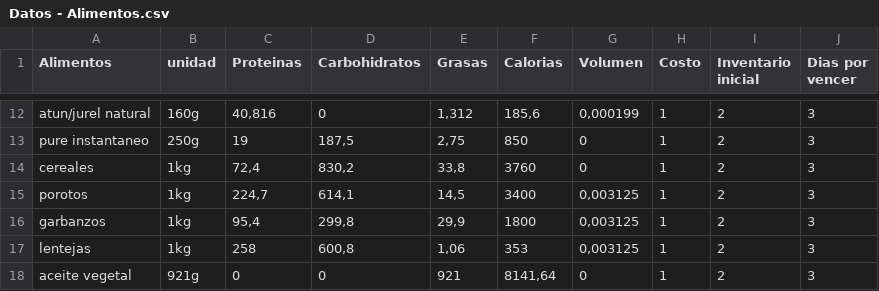
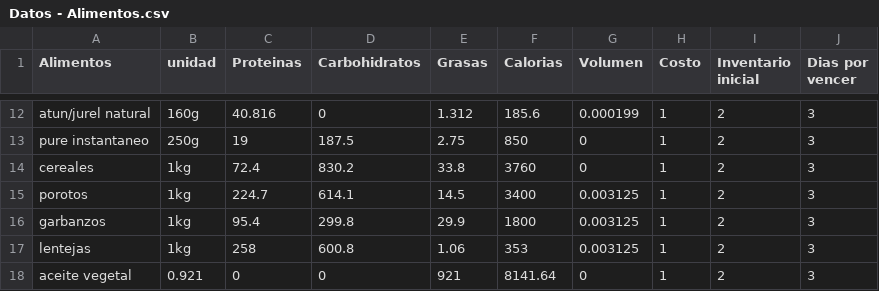
Before and after one commit to PipeOlivares/Proyecto-Opti-G82, a CSV file: Datos - Alimentos.csv, drawn as a sheet; only a part is shown, gaps mark what is left out; the diff covers the shown part only; the diff names each change by its address in the sheet, - before the commit and + after, or states it on an @@ line.

```diff
--- a/Datos - Alimentos.csv
+++ b/Datos - Alimentos.csv
-C12 (Proteinas): 40,816
+C12 (Proteinas): 40.816
-E12 (Grasas): 1,312
+E12 (Grasas): 1.312
-F12 (Calorias): 185,6
+F12 (Calorias): 185.6
-G12 (Volumen): 0,000199
+G12 (Volumen): 0.000199
-D13 (Carbohidratos): 187,5
+D13 (Carbohidratos): 187.5
-E13 (Grasas): 2,75
+E13 (Grasas): 2.75
-C14 (Proteinas): 72,4
+C14 (Proteinas): 72.4
-D14 (Carbohidratos): 830,2
+D14 (Carbohidratos): 830.2
-E14 (Grasas): 33,8
+E14 (Grasas): 33.8
-C15 (Proteinas): 224,7
+C15 (Proteinas): 224.7
-D15 (Carbohidratos): 614,1
+D15 (Carbohidratos): 614.1
-E15 (Grasas): 14,5
+E15 (Grasas): 14.5
-G15:G17 (Volumen): 0,003125
+G15:G17 (Volumen): 0.003125
-C16 (Proteinas): 95,4
+C16 (Proteinas): 95.4
-D16 (Carbohidratos): 299,8
+D16 (Carbohidratos): 299.8
-E16 (Grasas): 29,9
+E16 (Grasas): 29.9
-D17 (Carbohidratos): 600,8
+D17 (Carbohidratos): 600.8
-E17 (Grasas): 1,06
+E17 (Grasas): 1.06
-B18 (unidad): 921g
+B18 (unidad): 0.921
-F18 (Calorias): 8141,64
+F18 (Calorias): 8141.64
```
Also changed, not shown: 29 edited cells elsewhere in this file, 3 other files.
